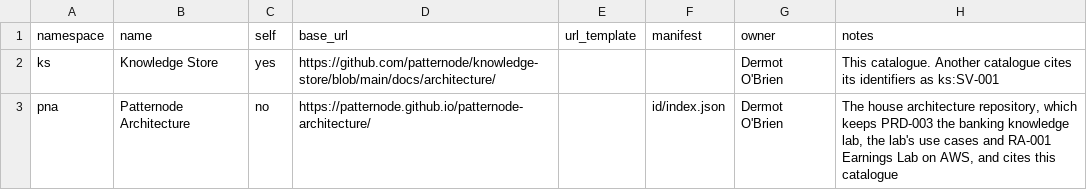
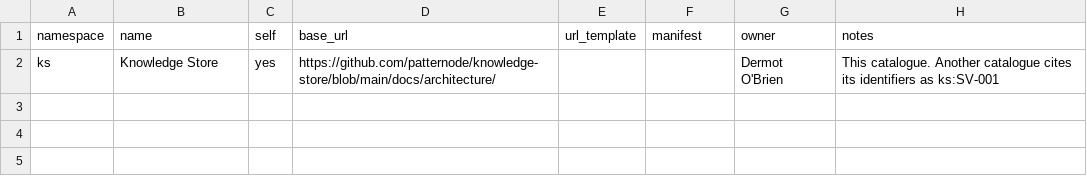
Before and after one commit to patternode/knowledge-store, a CSV file: docs/architecture/registers/identifier-namespaces.csv, drawn as a sheet.

```diff
--- a/docs/architecture/registers/identifier-namespaces.csv
+++ b/docs/architecture/registers/identifier-namespaces.csv
@@ -2,2 +2 @@ namespace,name,self,base_url,url_template,manifest,owner,notes
 ks,Knowledge Store,yes,https://github.com/patternode/knowledge-store/blob/main/docs/architecture/,,,Dermot O'Brien,"This catalogue. Another catalogue cites its identifiers as ks:SV-001"
-pna,Patternode Architecture,no,https://patternode.github.io/patternode-architecture/,,id/index.json,Dermot O'Brien,"The house architecture repository, which keeps PRD-003 the banking knowledge lab, the lab's use cases and RA-001 Earnings Lab on AWS, and cites this catalogue"
```
Also changed, not shown: docs/architecture/solution/contracts.csv, 16 other files.
